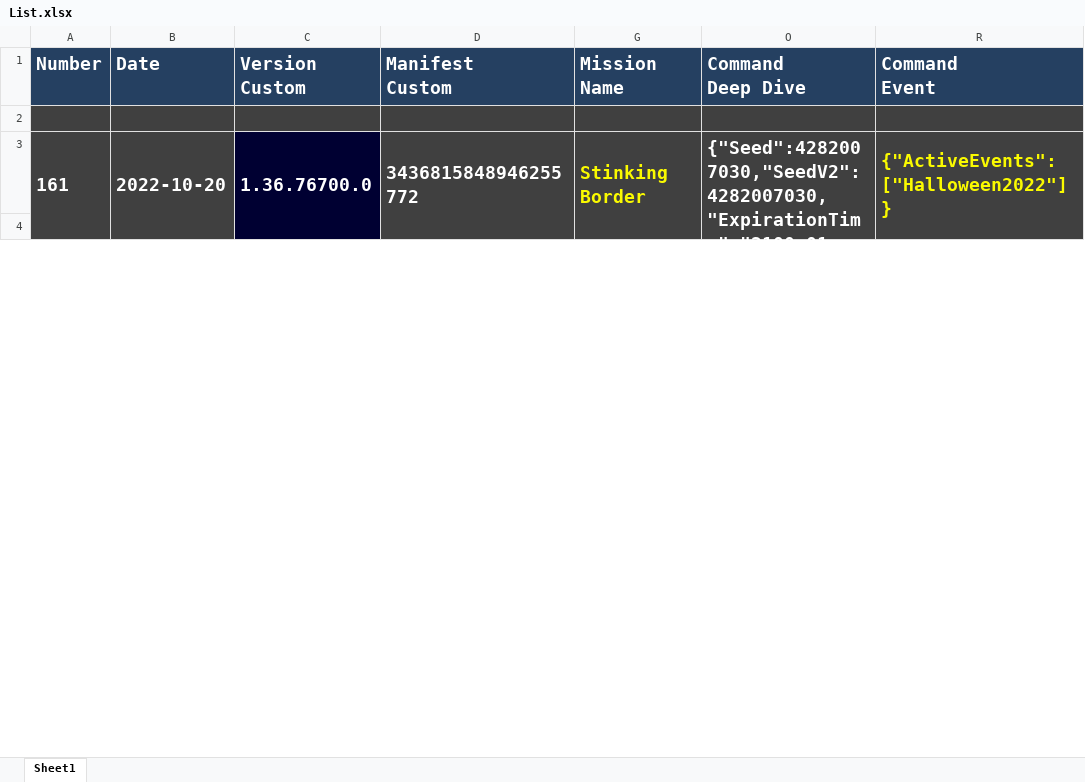
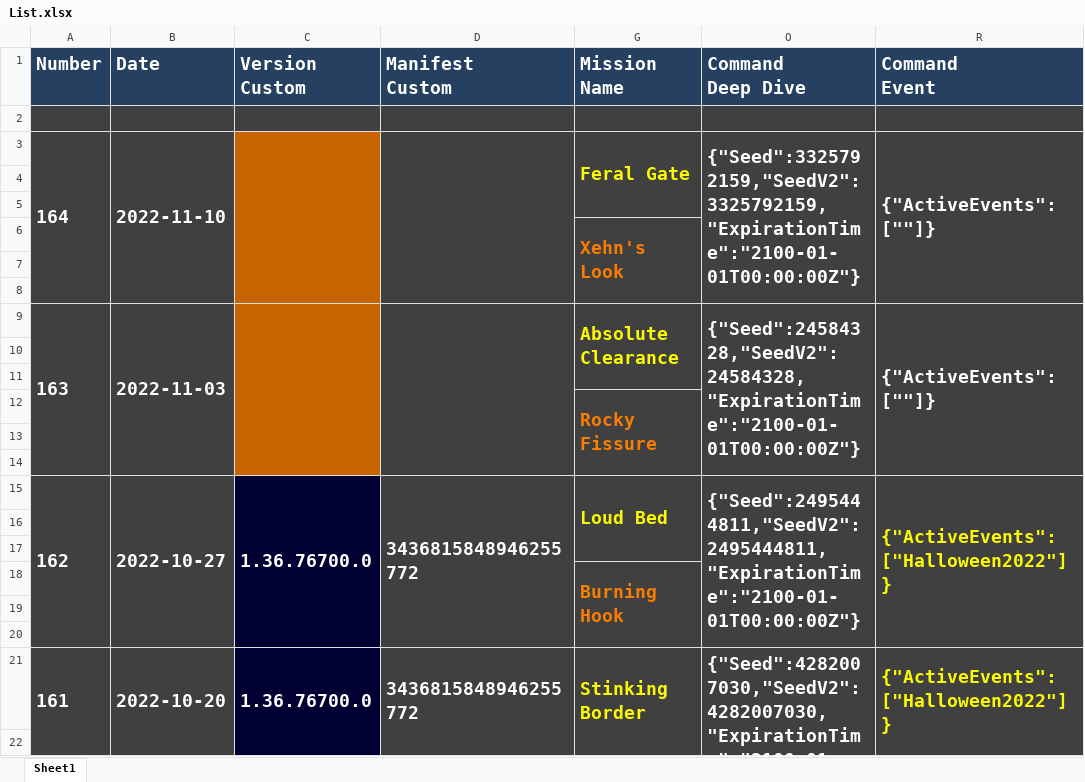
Before and after one commit to Ravest95/DeepDiveEmulator, an Excel workbook: List.xlsx, sheet Sheet1, drawn as a sheet; only a part is shown; values as stored, in another font and other column widths than the file's, no borders; conditional formats not drawn; the diff names each change by its address in the sheet, - before the commit and + after, or states it on an @@ line.

Commit message:
Deep Dive 164

```diff
--- a/List.xlsx (sheet Sheet1)
+++ b/List.xlsx (sheet Sheet1)
+row 3: 164 | 2022-11-10 |  |  | Feral Gate | {"Seed":3325792159,"SeedV2":3325792159,"ExpirationTime":"2100-01-01T00:00:00Z"} | {"ActiveEvents":[""]}
+row 4: (empty)
+row 5: (empty)
+row 6:  |  |  |  | Xehn's Look
+row 7: (empty)
+row 8: (empty)
+row 9: 163 | 2022-11-03 |  |  | Absolute Clearance | {"Seed":24584328,"SeedV2":24584328,"ExpirationTime":"2100-01-01T00:00:00Z"} | {"ActiveEvents":[""]}
+row 10: (empty)
+row 11: (empty)
+row 12:  |  |  |  | Rocky Fissure
+row 13: (empty)
+row 14: (empty)
+row 15: 162 | 2022-10-27 | 1.36.76700.0 | 3436815848946255772 | Loud Bed | {"Seed":2495444811,"SeedV2":2495444811,"ExpirationTime":"2100-01-01T00:00:00Z"} | {"ActiveEvents":["Halloween2022"]}
+row 16: (empty)
+row 17: (empty)
+row 18:  |  |  |  | Burning Hook
+row 19: (empty)
+row 20: (empty)
```
Also changed, not shown: hidden cells.
